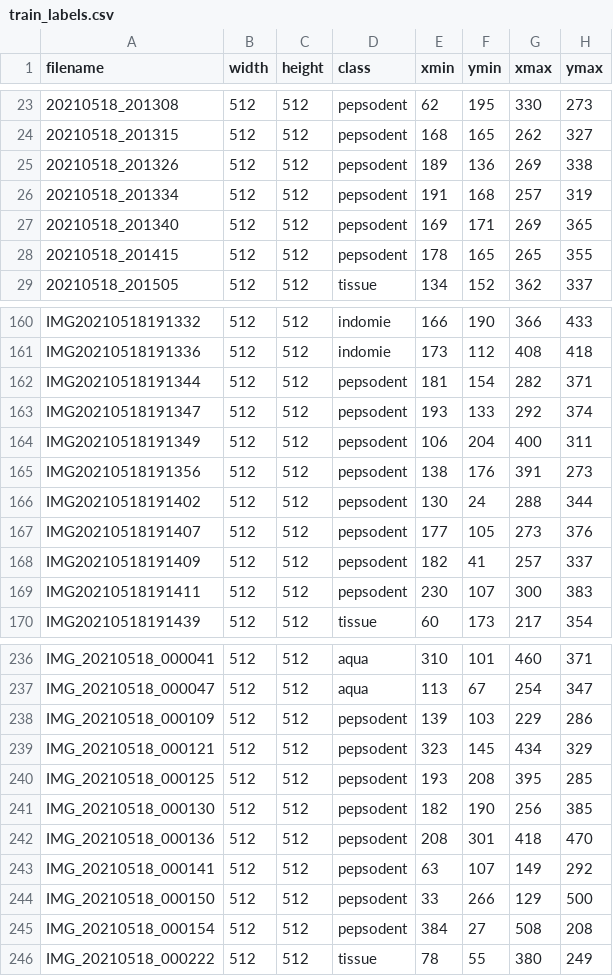
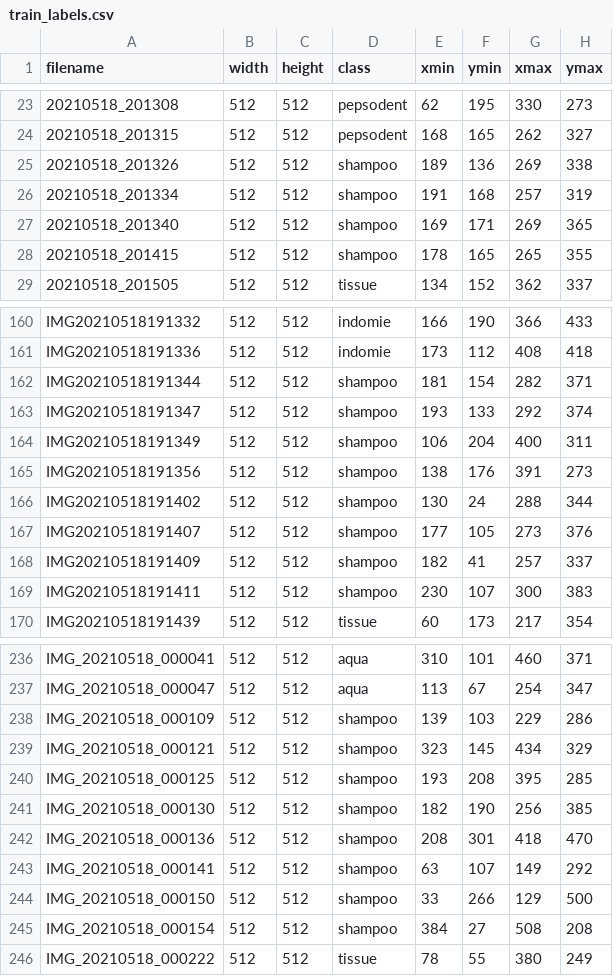
Before and after one commit to dsilverdi/grab-and-go-dataset, a CSV file: data/train_labels.csv, drawn as a sheet; only a part is shown, gaps mark what is left out; the diff covers the shown part only.

```diff
--- a/data/train_labels.csv
+++ b/data/train_labels.csv
@@ -24,6 +24,6 @@ filename,width,height,class,xmin,ymin,xmax,ymax
 20210518_201315,512,512,pepsodent,168,165,262,327
-20210518_201326,512,512,pepsodent,189,136,269,338
-20210518_201334,512,512,pepsodent,191,168,257,319
-20210518_201340,512,512,pepsodent,169,171,269,365
-20210518_201415,512,512,pepsodent,178,165,265,355
+20210518_201326,512,512,shampoo,189,136,269,338
+20210518_201334,512,512,shampoo,191,168,257,319
+20210518_201340,512,512,shampoo,169,171,269,365
+20210518_201415,512,512,shampoo,178,165,265,355
 20210518_201505,512,512,tissue,134,152,362,337
@@ -161,10 +161,10 @@ IMG20210518191332,512,512,indomie,166,190,366,433
 IMG20210518191336,512,512,indomie,173,112,408,418
-IMG20210518191344,512,512,pepsodent,181,154,282,371
-IMG20210518191347,512,512,pepsodent,193,133,292,374
-IMG20210518191349,512,512,pepsodent,106,204,400,311
-IMG20210518191356,512,512,pepsodent,138,176,391,273
-IMG20210518191402,512,512,pepsodent,130,24,288,344
-IMG20210518191407,512,512,pepsodent,177,105,273,376
-IMG20210518191409,512,512,pepsodent,182,41,257,337
-IMG20210518191411,512,512,pepsodent,230,107,300,383
+IMG20210518191344,512,512,shampoo,181,154,282,371
+IMG20210518191347,512,512,shampoo,193,133,292,374
+IMG20210518191349,512,512,shampoo,106,204,400,311
+IMG20210518191356,512,512,shampoo,138,176,391,273
+IMG20210518191402,512,512,shampoo,130,24,288,344
+IMG20210518191407,512,512,shampoo,177,105,273,376
+IMG20210518191409,512,512,shampoo,182,41,257,337
+IMG20210518191411,512,512,shampoo,230,107,300,383
 IMG20210518191439,512,512,tissue,60,173,217,354
@@ -237,10 +237,10 @@ IMG_20210518_000041,512,512,aqua,310,101,460,371
 IMG_20210518_000047,512,512,aqua,113,67,254,347
-IMG_20210518_000109,512,512,pepsodent,139,103,229,286
-IMG_20210518_000121,512,512,pepsodent,323,145,434,329
-IMG_20210518_000125,512,512,pepsodent,193,208,395,285
-IMG_20210518_000130,512,512,pepsodent,182,190,256,385
-IMG_20210518_000136,512,512,pepsodent,208,301,418,470
-IMG_20210518_000141,512,512,pepsodent,63,107,149,292
-IMG_20210518_000150,512,512,pepsodent,33,266,129,500
-IMG_20210518_000154,512,512,pepsodent,384,27,508,208
+IMG_20210518_000109,512,512,shampoo,139,103,229,286
+IMG_20210518_000121,512,512,shampoo,323,145,434,329
+IMG_20210518_000125,512,512,shampoo,193,208,395,285
+IMG_20210518_000130,512,512,shampoo,182,190,256,385
+IMG_20210518_000136,512,512,shampoo,208,301,418,470
+IMG_20210518_000141,512,512,shampoo,63,107,149,292
+IMG_20210518_000150,512,512,shampoo,33,266,129,500
+IMG_20210518_000154,512,512,shampoo,384,27,508,208
 IMG_20210518_000222,512,512,tissue,78,55,380,249
```
Also changed, not shown: 20 edited cells elsewhere in this file, data/test_labels.csv, 2 other files.
